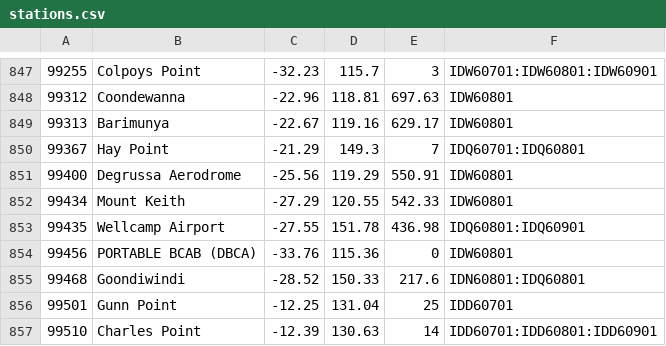
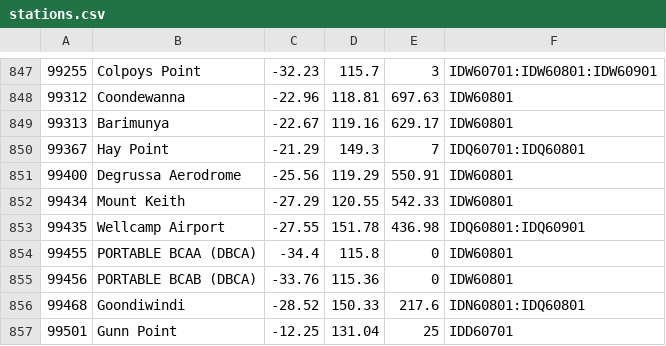
Before and after one commit to hamlet-framework/bom-feed, a CSV file: src/stations.csv, drawn as a sheet; only a part is shown, gaps mark what is left out; the shorter side is filled out with more unchanged rows; the diff names each change by its address in the sheet, - before the commit and + after, or states it on an @@ line.

Commit message:
station added

```diff
--- a/src/stations.csv
+++ b/src/stations.csv
+row 854: 99455 | PORTABLE BCAA (DBCA) | -34.4 | 115.8 | 0 | IDW60801
```
